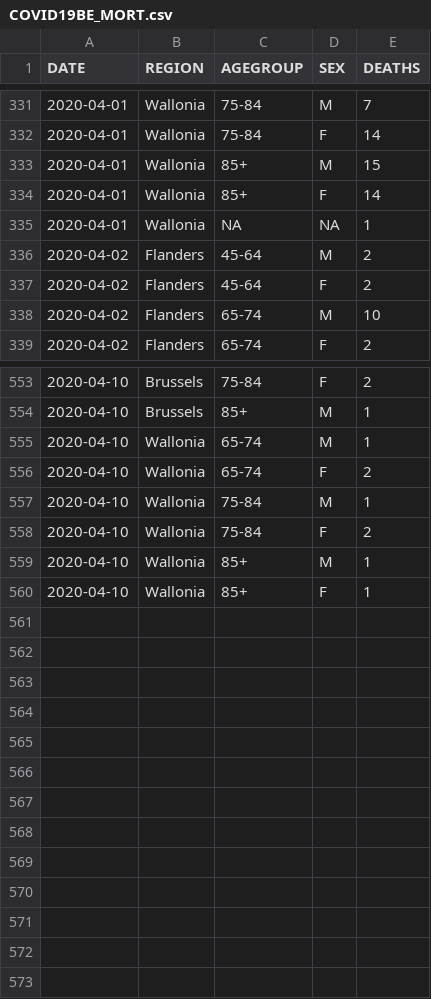
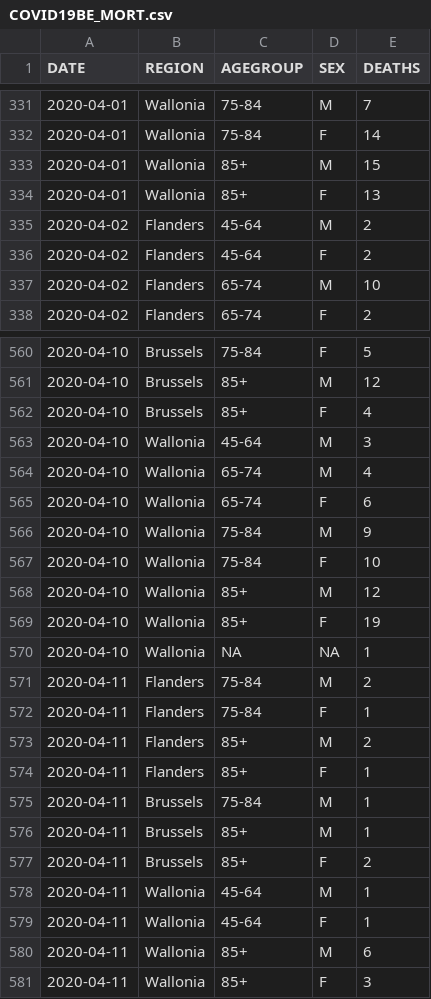
Before and after one commit to theodedeken/covid-belgium-data, a CSV file: COVID19BE_MORT.csv, drawn as a sheet; only a part is shown, gaps mark what is left out; the diff covers the shown part only.

```diff
--- a/COVID19BE_MORT.csv
+++ b/COVID19BE_MORT.csv
@@ -333,4 +333,3 @@
 "2020-04-01","Wallonia","85+","M",15
-"2020-04-01","Wallonia","85+","F",14
-"2020-04-01","Wallonia",NA,NA,1
+"2020-04-01","Wallonia","85+","F",13
 "2020-04-02","Flanders","45-64","M",2
@@ -553,8 +560,22 @@
-"2020-04-10","Brussels","75-84","F",2
-"2020-04-10","Brussels","85+","M",1
-"2020-04-10","Wallonia","65-74","M",1
-"2020-04-10","Wallonia","65-74","F",2
-"2020-04-10","Wallonia","75-84","M",1
-"2020-04-10","Wallonia","75-84","F",2
-"2020-04-10","Wallonia","85+","M",1
-"2020-04-10","Wallonia","85+","F",1
+"2020-04-10","Brussels","75-84","F",5
+"2020-04-10","Brussels","85+","M",12
+"2020-04-10","Brussels","85+","F",4
+"2020-04-10","Wallonia","45-64","M",3
+"2020-04-10","Wallonia","65-74","M",4
+"2020-04-10","Wallonia","65-74","F",6
+"2020-04-10","Wallonia","75-84","M",9
+"2020-04-10","Wallonia","75-84","F",10
+"2020-04-10","Wallonia","85+","M",12
+"2020-04-10","Wallonia","85+","F",19
+"2020-04-10","Wallonia",NA,NA,1
+"2020-04-11","Flanders","75-84","M",2
+"2020-04-11","Flanders","75-84","F",1
+"2020-04-11","Flanders","85+","M",2
+"2020-04-11","Flanders","85+","F",1
+"2020-04-11","Brussels","75-84","M",1
+"2020-04-11","Brussels","85+","M",1
+"2020-04-11","Brussels","85+","F",2
+"2020-04-11","Wallonia","45-64","M",1
+"2020-04-11","Wallonia","45-64","F",1
+"2020-04-11","Wallonia","85+","M",6
+"2020-04-11","Wallonia","85+","F",3
```
Also changed, not shown: 8 added rows and 28 edited cells elsewhere in this file, COVID19BE_CASES_MUNI_CUM.csv, COVID19BE_HOSP.csv, 3 other files.
